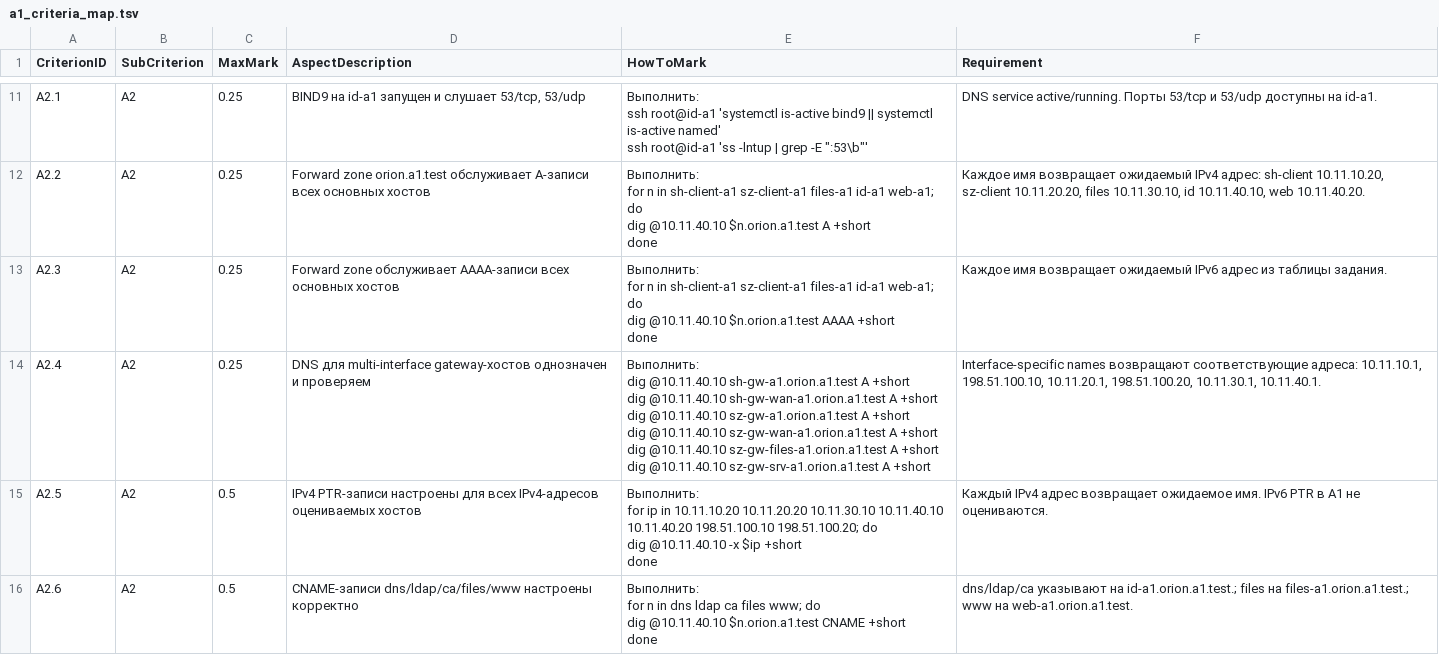
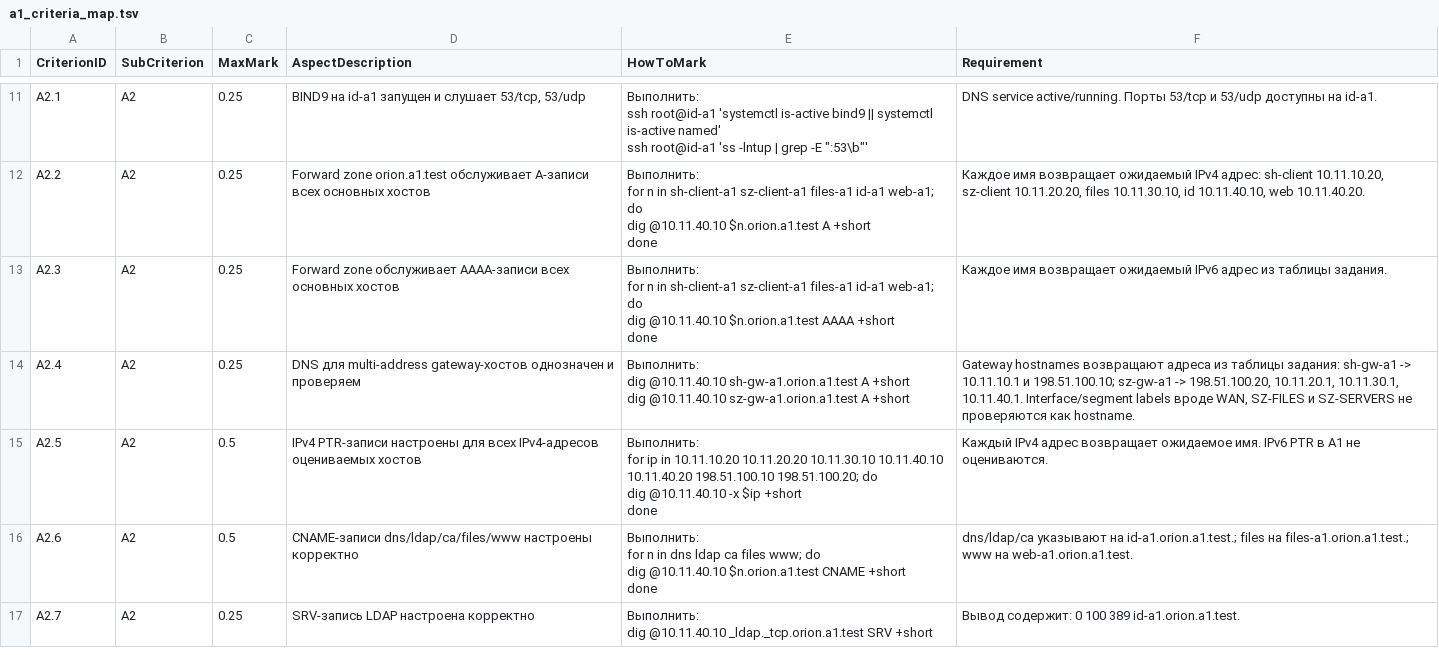
Before and after one commit to light192/WSTC2026_scripts, a TSV file: A1_Evaluation_Scripts_Shanghai_Shenzhen/criteria/a1_criteria_map.tsv, drawn as a sheet; only a part is shown, gaps mark what is left out; the shorter side is filled out with more unchanged rows; the diff covers the shown part only.

```diff
--- a/A1_Evaluation_Scripts_Shanghai_Shenzhen/criteria/a1_criteria_map.tsv
+++ b/A1_Evaluation_Scripts_Shanghai_Shenzhen/criteria/a1_criteria_map.tsv
@@ -51,9 +51,5 @@ for n in sh-client-a1 sz-client-a1 files-a1 id-a1 web-a1; do
 done"	Каждое имя возвращает ожидаемый IPv6 адрес из таблицы задания.
-A2.4	A2	0.25	DNS для multi-interface gateway-хостов однозначен и проверяем	"Выполнить:
-dig @10.11.40.10 sh-gw-a1.orion.a1.test A +short
-dig @10.11.40.10 sh-gw-wan-a1.orion.a1.test A +short
-dig @10.11.40.10 sz-gw-a1.orion.a1.test A +short
-dig @10.11.40.10 sz-gw-wan-a1.orion.a1.test A +short
-dig @10.11.40.10 sz-gw-files-a1.orion.a1.test A +short
-dig @10.11.40.10 sz-gw-srv-a1.orion.a1.test A +short"	Interface-specific names возвращают соответствующие адреса: 10.11.10.1, 198.51.100.10, 10.11.20.1, 198.51.100.20, 10.11.30.1, 10.11.40.1.
+A2.4	A2	0.25	DNS для multi-address gateway-хостов однозначен и проверяем	"Выполнить:
+dig @10.11.40.10 sh-gw-a1.orion.a1.test A +short
+dig @10.11.40.10 sz-gw-a1.orion.a1.test A +short"	Gateway hostnames возвращают адреса из таблицы задания: sh-gw-a1 -> 10.11.10.1 и 198.51.100.10; sz-gw-a1 -> 198.51.100.20, 10.11.20.1, 10.11.30.1, 10.11.40.1. Interface/segment labels вроде WAN, SZ-FILES и SZ-SERVERS не проверяются как hostname.
 A2.5	A2	0.5	IPv4 PTR-записи настроены для всех IPv4-адресов оцениваемых хостов	"Выполнить:
```
Also changed, not shown: 3 edited cells elsewhere in this file, 3 other files.
